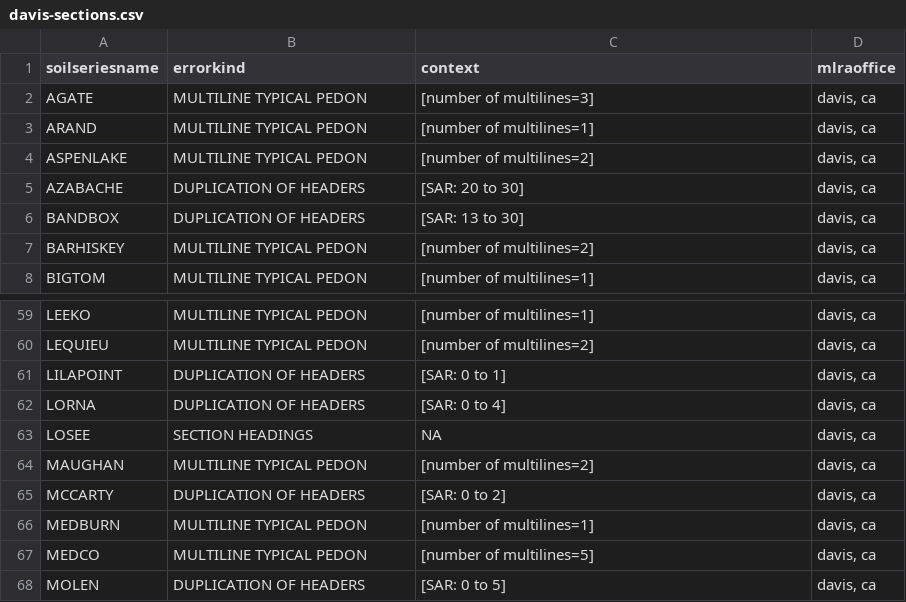
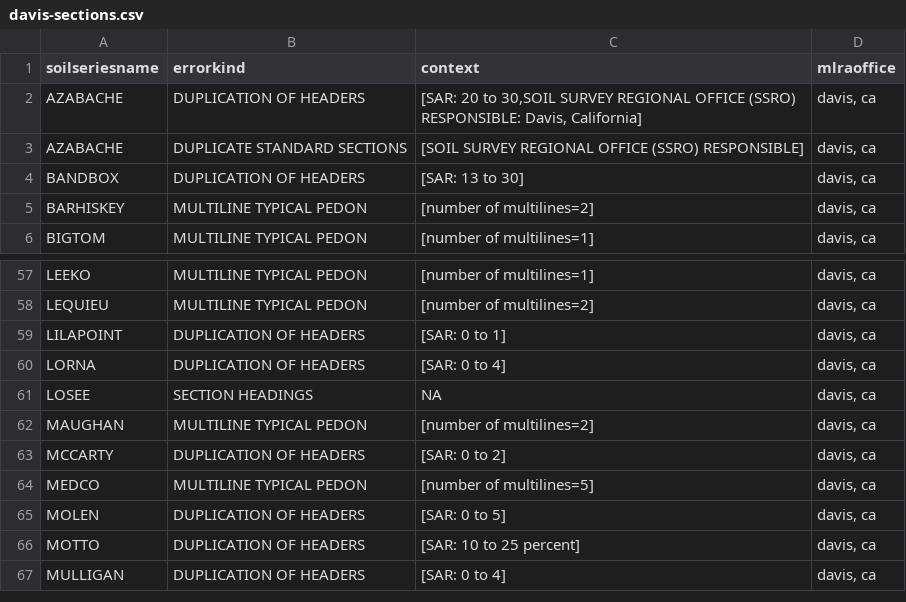
Before and after one commit to ncss-tech/SoilKnowledgeBase, a CSV file: inst/extdata/OSD-error-reporting/RO/davis-sections.csv, drawn as a sheet; only a part is shown, gaps mark what is left out; the shorter side is filled out with more unchanged rows.

```diff
--- a/inst/extdata/OSD-error-reporting/RO/davis-sections.csv
+++ b/inst/extdata/OSD-error-reporting/RO/davis-sections.csv
@@ -1,6 +1,4 @@
 "soilseriesname","errorkind","context","mlraoffice"
-"AGATE","MULTILINE TYPICAL PEDON","[number of multilines=3]","davis, ca"
-"ARAND","MULTILINE TYPICAL PEDON","[number of multilines=1]","davis, ca"
-"ASPENLAKE","MULTILINE TYPICAL PEDON","[number of multilines=2]","davis, ca"
-"AZABACHE","DUPLICATION OF HEADERS","[SAR: 20 to 30]","davis, ca"
+"AZABACHE","DUPLICATION OF HEADERS","[SAR: 20 to 30,SOIL SURVEY REGIONAL OFFICE (SSRO) RESPONSIBLE: Davis, California]","davis, ca"
+"AZABACHE","DUPLICATE STANDARD SECTIONS","[SOIL SURVEY REGIONAL OFFICE (SSRO) RESPONSIBLE]","davis, ca"
 "BANDBOX","DUPLICATION OF HEADERS","[SAR: 13 to 30]","davis, ca"
@@ -65,3 +63,2 @@
 "MCCARTY","DUPLICATION OF HEADERS","[SAR:  0 to 2]","davis, ca"
-"MEDBURN","MULTILINE TYPICAL PEDON","[number of multilines=1]","davis, ca"
 "MEDCO","MULTILINE TYPICAL PEDON","[number of multilines=5]","davis, ca"
```
Also changed, not shown: inst/extdata/OSD-error-reporting/RO/davis-hz.csv, inst/extdata/OSD-error-reporting/RO/davis-series.csv, 4 other files.
